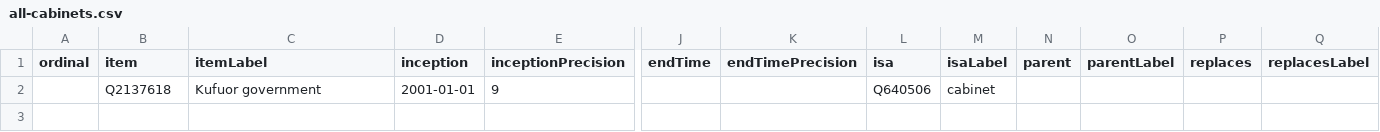
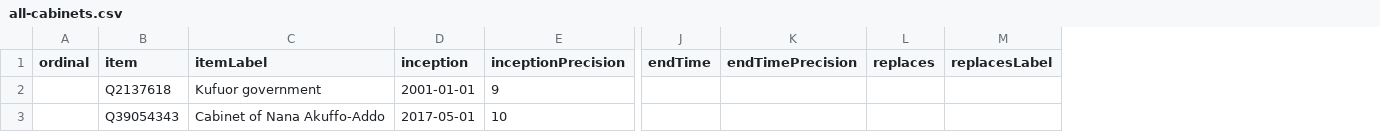
Before and after one commit to every-politician-scrapers/ghana-ministers, a CSV file: wikidata/results/all-cabinets.csv, drawn as a sheet; only a part is shown, gaps mark what is left out; removed rows and columns are numbered as before the commit, all else as after; rows hold the shown columns only; the diff names each change by its address in the sheet, - before the commit and + after, or states it on an @@ line.

Commit message:
Run SPARQL queries

```diff
--- a/wikidata/results/all-cabinets.csv
+++ b/wikidata/results/all-cabinets.csv
-column L (isa), row 2: Q640506
-column M (isaLabel), row 2: cabinet
-column N (parent), empty
-column O (parentLabel), empty
+row 3:  | Q39054343 | Cabinet of Nana Akuffo-Addo | 2017-05-01 | 10
```
